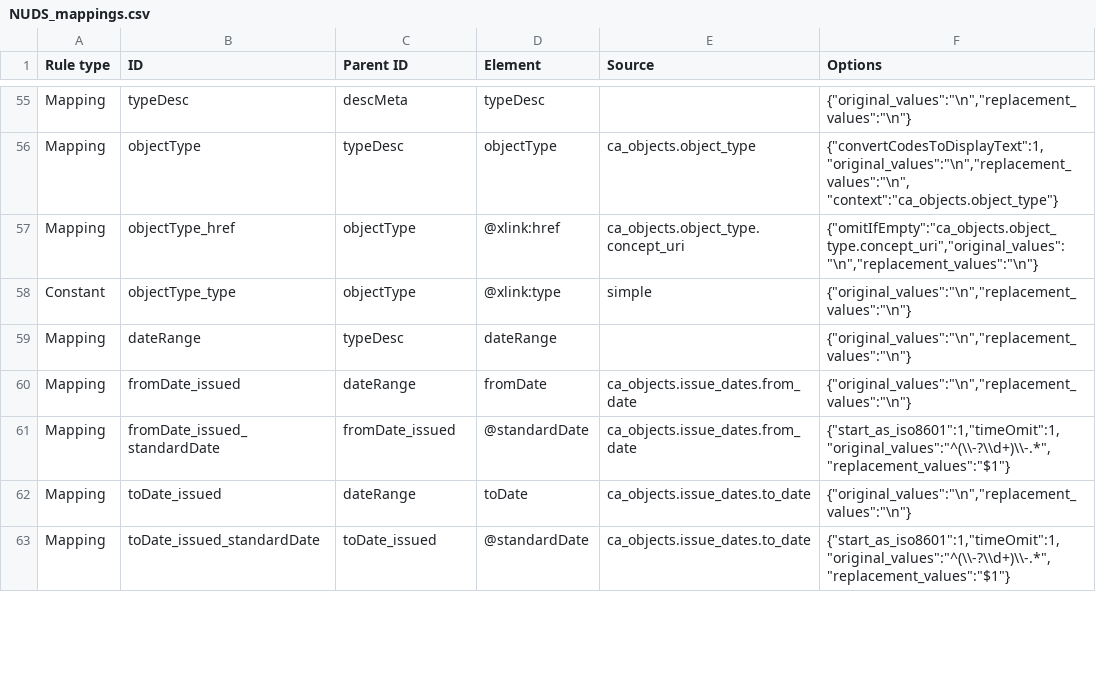
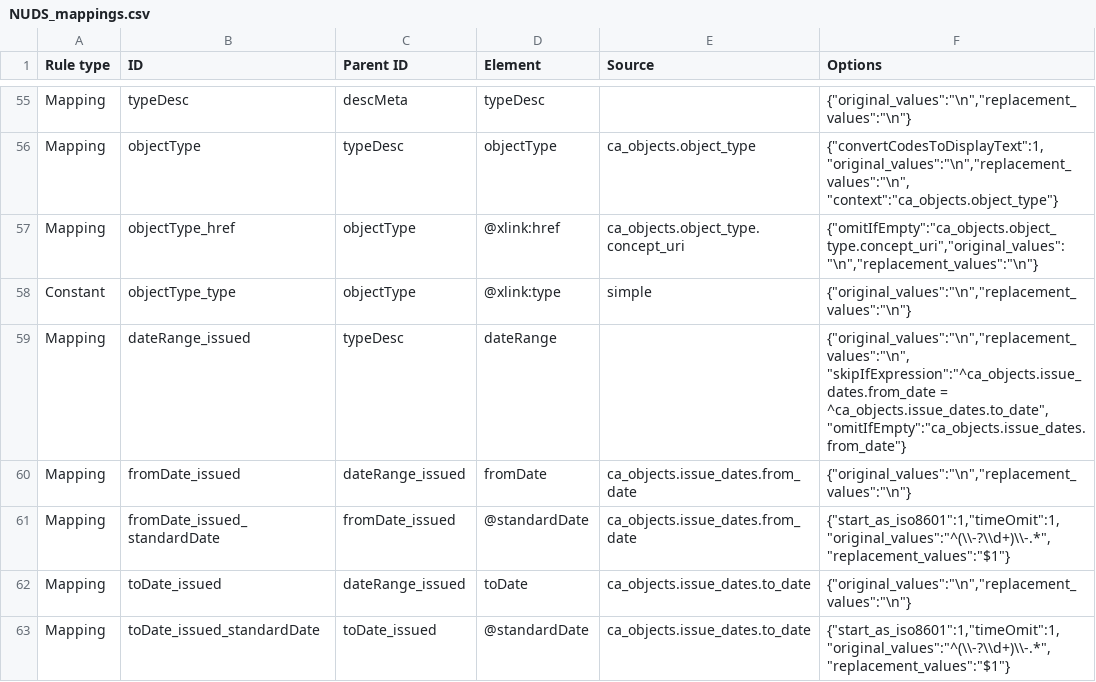
Before and after one commit to AmericanNumismaticSociety/ca-tools, a CSV file: exporters/NUDS_mappings.csv, drawn as a sheet; only a part is shown, gaps mark what is left out; the diff covers the shown part only.

Commit message:
more tweaks to exporter; using nuds:date if the start and end date are the same value

```diff
--- a/exporters/NUDS_mappings.csv
+++ b/exporters/NUDS_mappings.csv
@@ -58,6 +58,6 @@
 "Constant","objectType_type","objectType","@xlink:type","simple","{""original_values"":""\n"",""replacement_values"":""\n""}"
-"Mapping","dateRange","typeDesc","dateRange",,"{""original_values"":""\n"",""replacement_values"":""\n""}"
-"Mapping","fromDate_issued","dateRange","fromDate","ca_objects.issue_dates.from_date","{""original_values"":""\n"",""replacement_values"":""\n""}"
+"Mapping","dateRange_issued","typeDesc","dateRange",,"{""original_values"":""\n"",""replacement_values"":""\n"", ""skipIfExpression"":""^ca_objects.issue_dates.from_date = ^ca_objects.issue_dates.to_date"", ""omitIfEmpty"":""ca_objects.issue_dates.from_date""}"
+"Mapping","fromDate_issued","dateRange_issued","fromDate","ca_objects.issue_dates.from_date","{""original_values"":""\n"",""replacement_values"":""\n""}"
 "Mapping","fromDate_issued_standardDate","fromDate_issued","@standardDate","ca_objects.issue_dates.from_date","{""start_as_iso8601"":1,""timeOmit"":1,""original_values"":""^(\\-?\\d+)\\-.*"",""replacement_values"":""$1""}"
-"Mapping","toDate_issued","dateRange","toDate","ca_objects.issue_dates.to_date","{""original_values"":""\n"",""replacement_values"":""\n""}"
+"Mapping","toDate_issued","dateRange_issued","toDate","ca_objects.issue_dates.to_date","{""original_values"":""\n"",""replacement_values"":""\n""}"
 "Mapping","toDate_issued_standardDate","toDate_issued","@standardDate","ca_objects.issue_dates.to_date","{""start_as_iso8601"":1,""timeOmit"":1,""original_values"":""^(\\-?\\d+)\\-.*"",""replacement_values"":""$1""}"
```
Also changed, not shown: 6 added rows, 9 removed rows and 21 edited cells elsewhere in this file, 1 other file.
